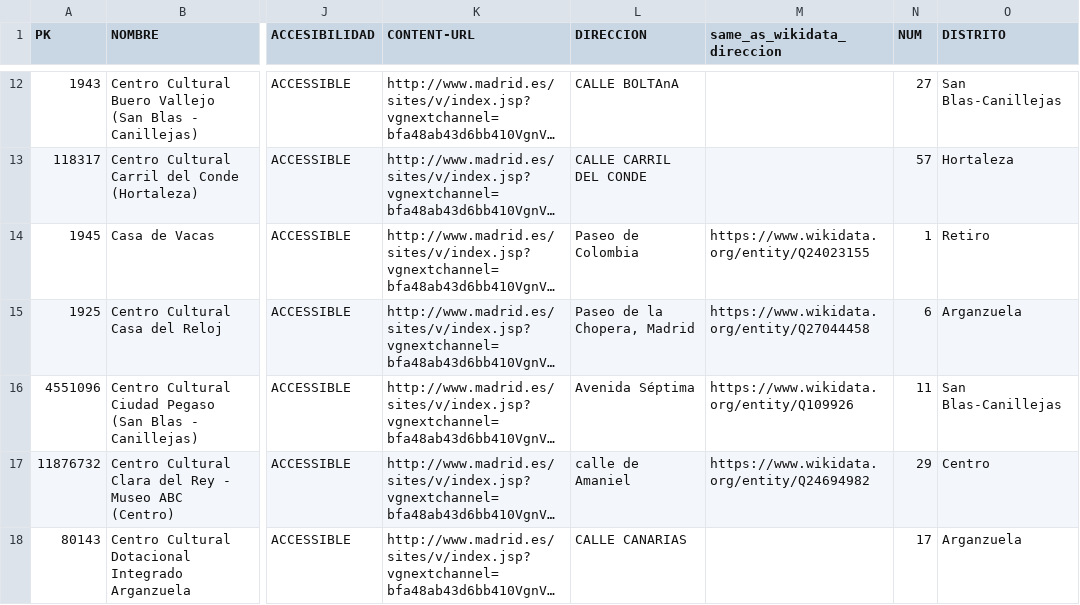
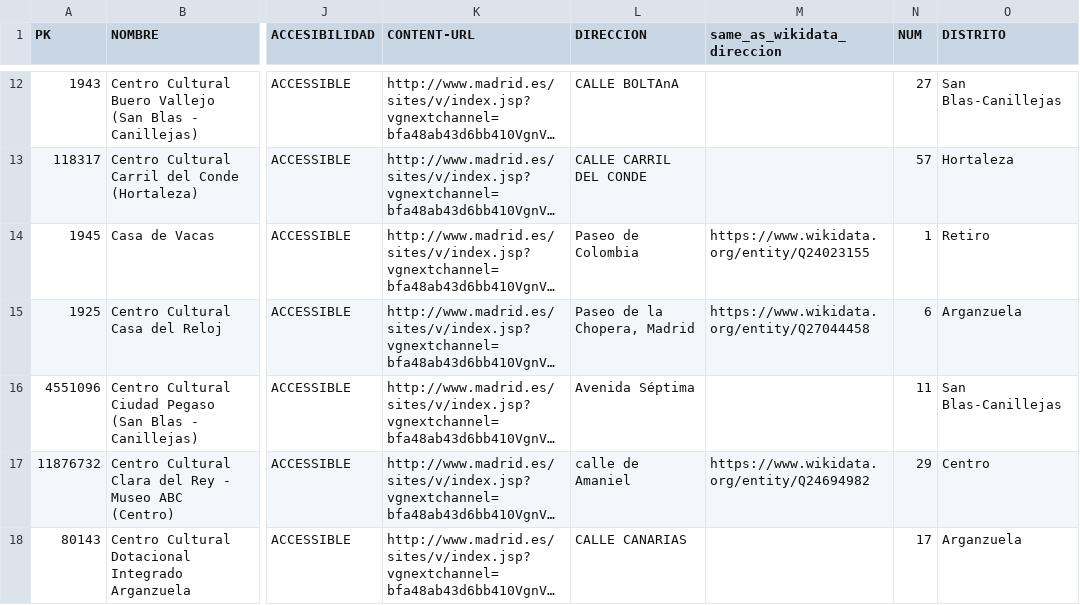
Before and after one commit to FacultadInformatica-LinkedData/Curso2023-2024-ODKG, a CSV file: HandsOn/Group04/csv/centros-culturales-csv-with-links.csv, drawn as a sheet; only a part is shown, gaps mark what is left out; long unchanged cells end in …; the diff names each change by its address in the sheet, - before the commit and + after, or states it on an @@ line.

Commit message:
Cambiada Avenida Septima

```diff
--- a/HandsOn/Group04/csv/centros-culturales-csv-with-links.csv
+++ b/HandsOn/Group04/csv/centros-culturales-csv-with-links.csv
-M16 (same_as_wikidata_direccion): https://www.wikidata.org/entity/Q109926
+M16 (same_as_wikidata_direccion): (empty)
```
